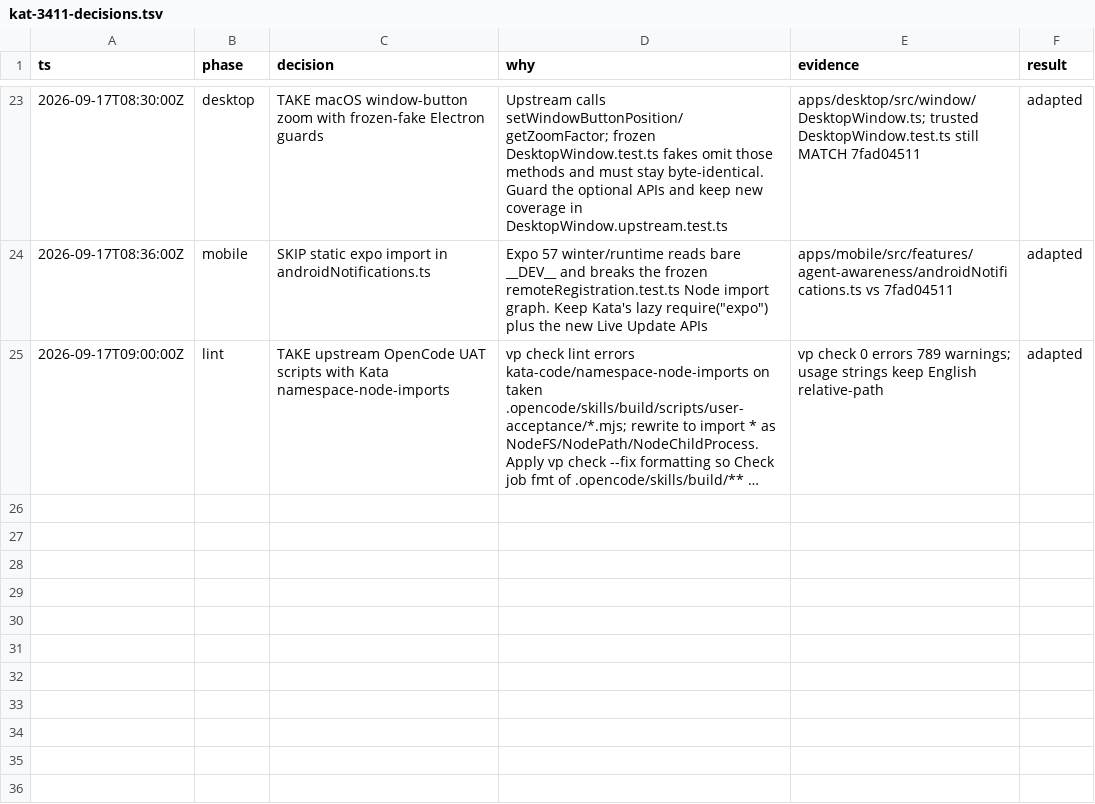
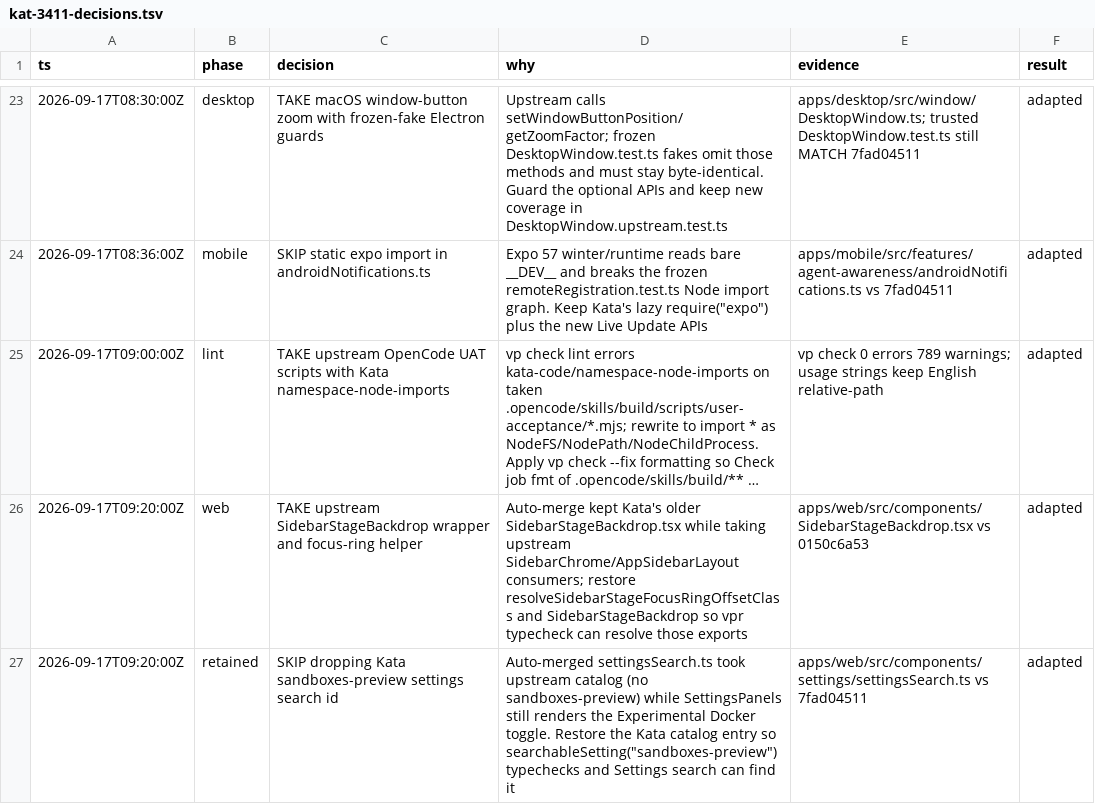
Before and after one commit to gannonh/kata-code, a TSV file: docs/upstream/kat-3411-decisions.tsv, drawn as a sheet; only a part is shown, gaps mark what is left out; long unchanged cells end in …; the diff names each change by its address in the sheet, - before the commit and + after, or states it on an @@ line.

```diff
--- a/docs/upstream/kat-3411-decisions.tsv
+++ b/docs/upstream/kat-3411-decisions.tsv
+row 26: 2026-09-17T09:20:00Z | web | TAKE upstream SidebarStageBackdrop wrapper and focus-ring helper | Auto-merge kept Kata's older SidebarStageBackdrop.tsx while taking upstream SidebarChrome/AppSidebarLayout consumers; restore resolveSidebarStageFocusRingOffsetClass and SidebarStageBackdrop so vpr typecheck can resolve those exports | apps/web/src/components/SidebarStageBackdrop.tsx vs 0150c6a53 | adapted
+row 27: 2026-09-17T09:20:00Z | retained | SKIP dropping Kata sandboxes-preview settings search id | Auto-merged settingsSearch.ts took upstream catalog (no sandboxes-preview) while SettingsPanels still renders the Experimental Docker toggle. Restore the Kata catalog entry so searchableSetting("sandboxes-preview") typechecks and Settings search can find it | apps/web/src/components/settings/settingsSearch.ts vs 7fad04511 | adapted
```
Also changed, not shown: 4 other files.
